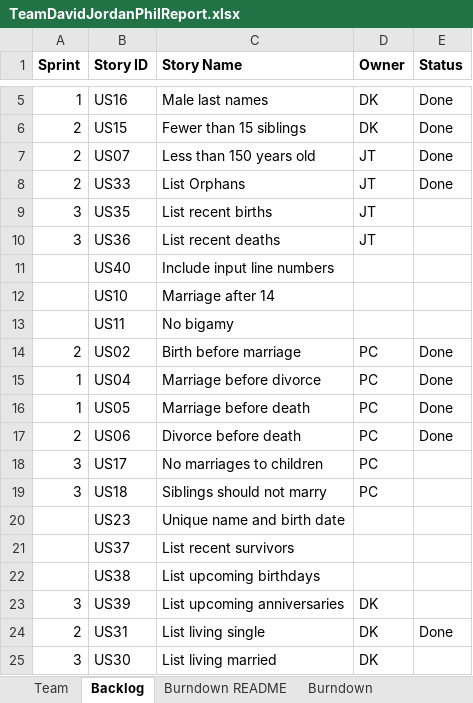
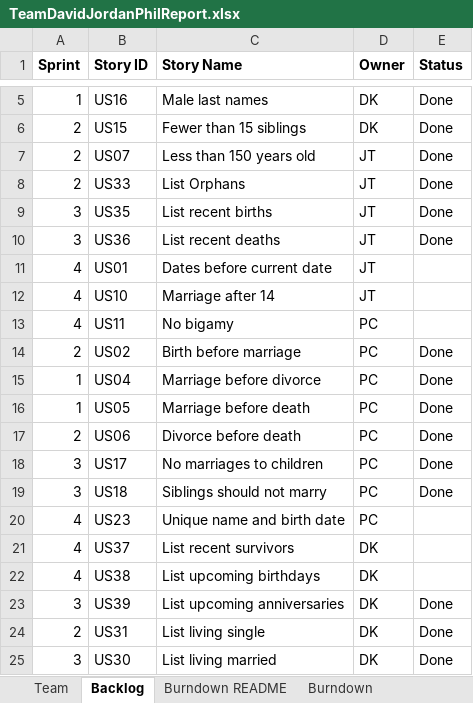
Before and after one commit to DavidKim15/CS555, an Excel workbook: TeamDavidJordanPhilReport.xlsx, sheet Backlog, drawn as a sheet; only a part is shown, gaps mark what is left out; values as stored, in another font and other column widths than the file's, no borders; charts and pictures not drawn; removed rows and columns are numbered as before the commit, all else as after; the diff names each change by its address in the sheet, - before the commit and + after, or states it on an @@ line.

Commit message:
David sprint

```diff
--- a/TeamDavidJordanPhilReport.xlsx (sheet Backlog)
+++ b/TeamDavidJordanPhilReport.xlsx (sheet Backlog)
-E9:E10 (Status): (empty)
+E9:E10 (Status): Done
-row 11:  | US40 | Include input line numbers
+row 11: 4 | US01 | Dates before current date | JT
-A12:A13 (Sprint): (empty)
+A12:A13 (Sprint): 4
-D12 (Owner): (empty)
+D12 (Owner): JT
-D13 (Owner): (empty)
+D13 (Owner): PC
-E18:E19 (Status): (empty)
+E18:E19 (Status): Done
-A20:A22 (Sprint): (empty)
+A20:A22 (Sprint): 4
-D20 (Owner): (empty)
+D20 (Owner): PC
-D21:D22 (Owner): (empty)
+D21:D22 (Owner): DK
-E23 (Status): (empty)
+E23 (Status): Done
-E25 (Status): (empty)
+E25 (Status): Done
```
Also changed, not shown: sheet Sprint3, sheet Sprint4, sheet Burndown, charts or pictures, 7 other files.
